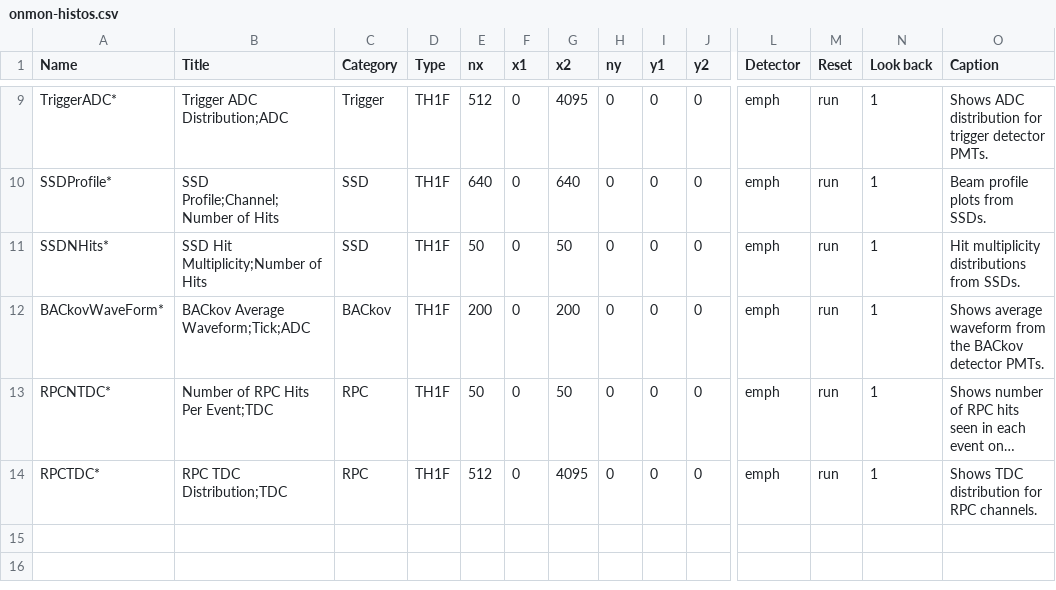
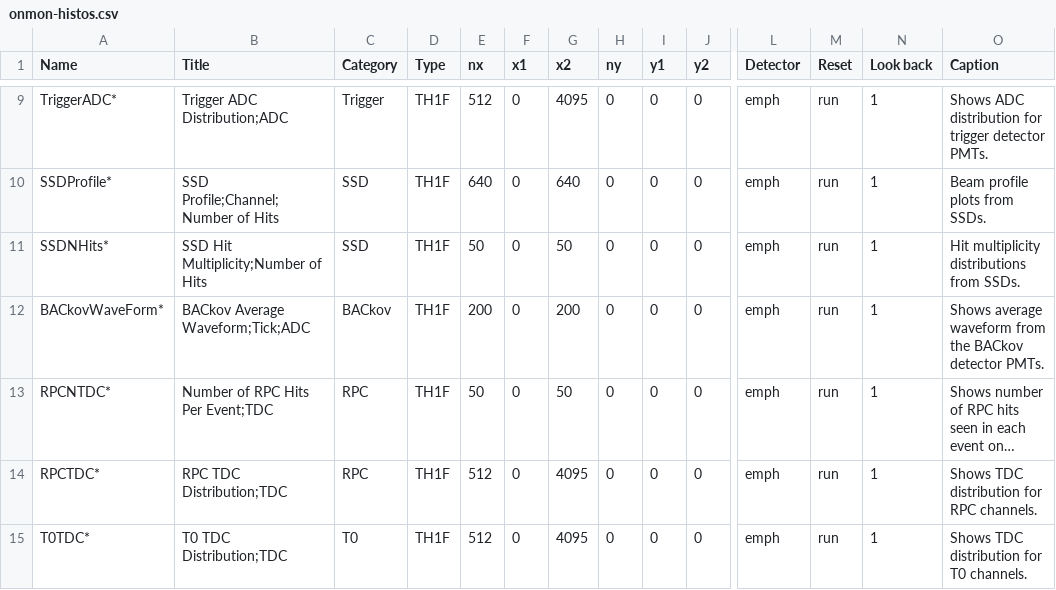
Before and after one commit to EMPHATICSoft/emphaticsoft, a CSV file: OnlineMonitoring/util/onmon-histos.csv, drawn as a sheet; only a part is shown, gaps mark what is left out; long unchanged cells end in …; rows hold the shown columns only; the diff names each change by its address in the sheet, - before the commit and + after, or states it on an @@ line.

Commit message:
Merged onmon RPCTDC plots with Angie's T0TDC plots

```diff
--- a/OnlineMonitoring/util/onmon-histos.csv
+++ b/OnlineMonitoring/util/onmon-histos.csv
+row 15: T0TDC* | T0 TDC Distribution;TDC | T0 | TH1F | 512 | 0 | 4095 | 0 | 0 | 0 | emph | run | 1 | Shows TDC distribution for T0 channels.
```
Also changed, not shown: 1 other file.
